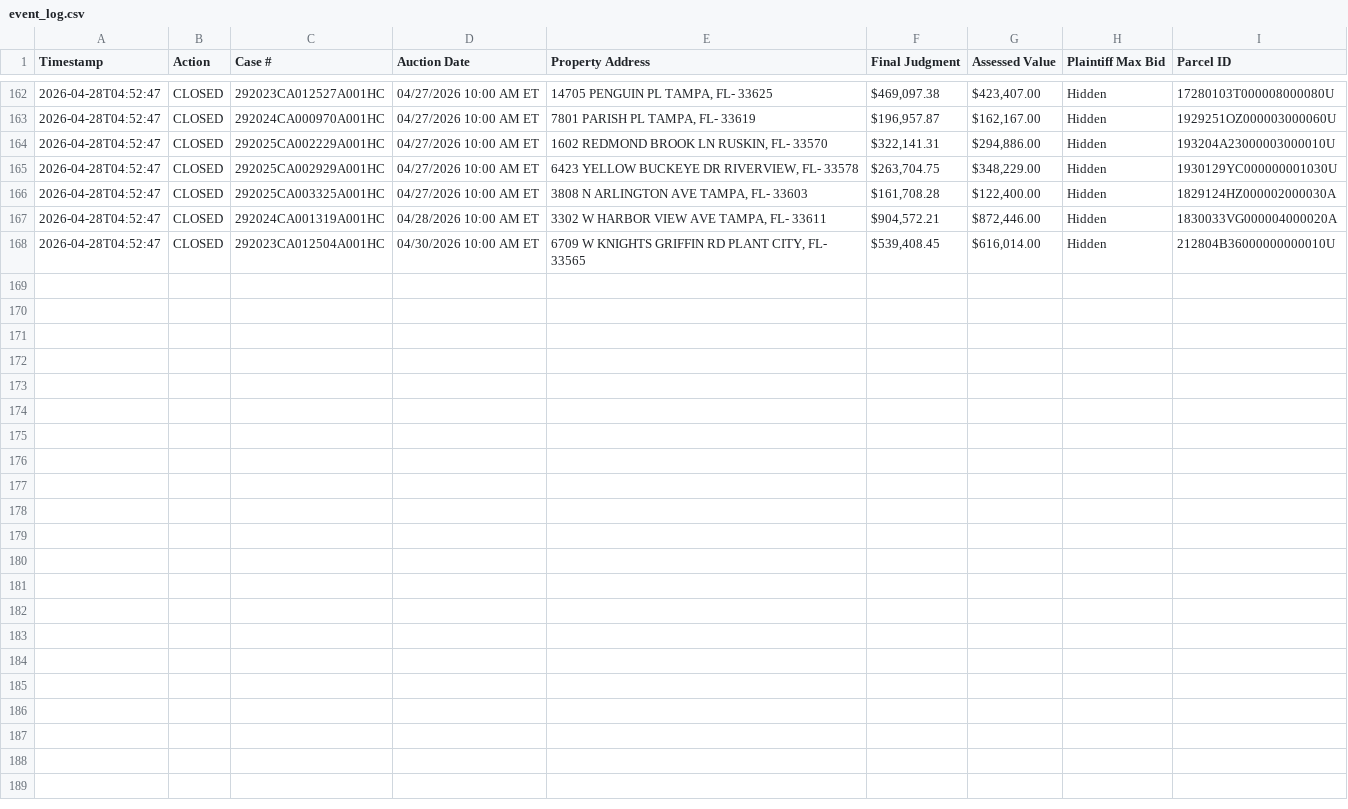
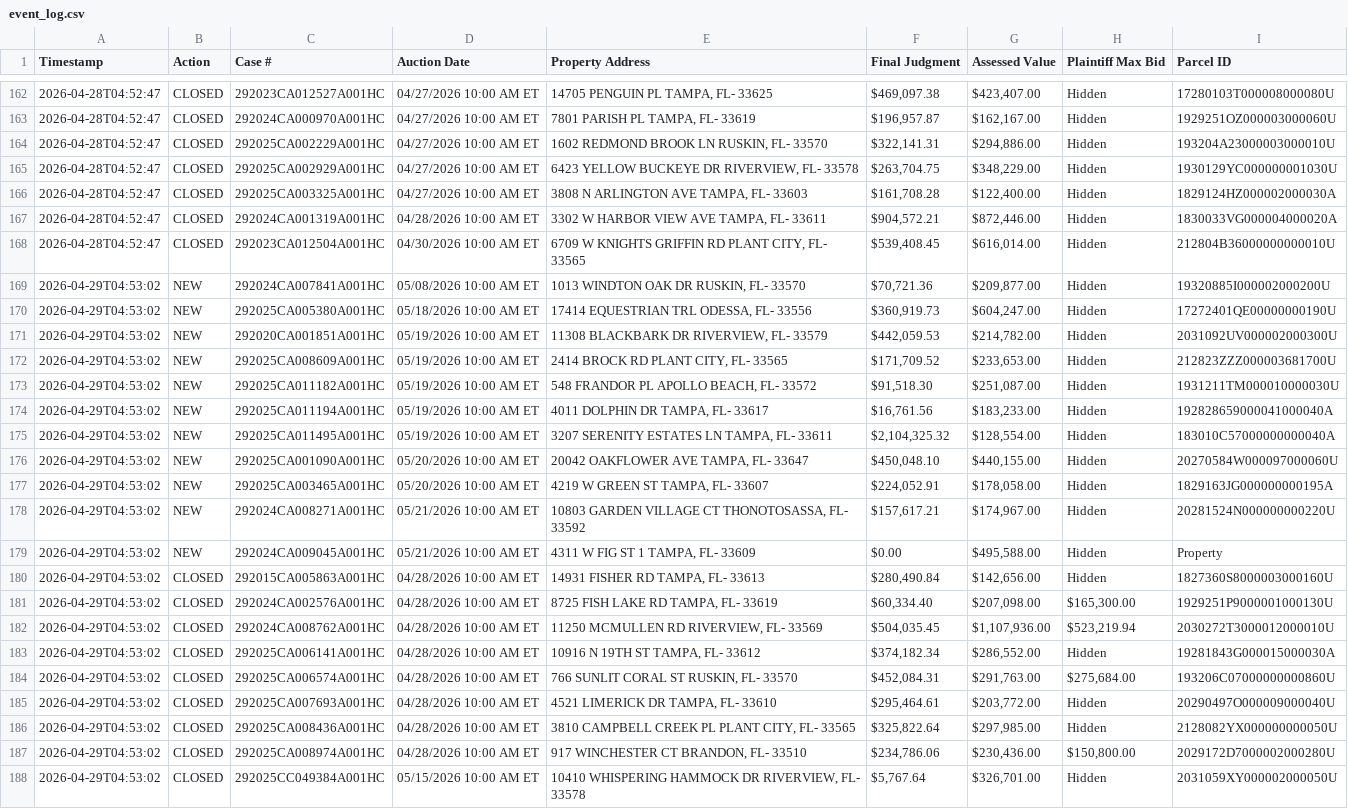
Before and after one commit to figlesias7/realforeclose-hillsborough, a CSV file: data/event_log.csv, drawn as a sheet; only a part is shown, gaps mark what is left out; the diff names each change by its address in the sheet, - before the commit and + after, or states it on an @@ line.

```diff
--- a/data/event_log.csv
+++ b/data/event_log.csv
+row 169: 2026-04-29T04:53:02 | NEW | 292024CA007841A001HC | 05/08/2026 10:00 AM ET | 1013 WINDTON OAK DR RUSKIN, FL- 33570 | $70,721.36 | $209,877.00 | Hidden | 19320885I000002000200U
+row 170: 2026-04-29T04:53:02 | NEW | 292025CA005380A001HC | 05/18/2026 10:00 AM ET | 17414 EQUESTRIAN TRL ODESSA, FL- 33556 | $360,919.73 | $604,247.00 | Hidden | 17272401QE00000000190U
+row 171: 2026-04-29T04:53:02 | NEW | 292020CA001851A001HC | 05/19/2026 10:00 AM ET | 11308 BLACKBARK DR RIVERVIEW, FL- 33579 | $442,059.53 | $214,782.00 | Hidden | 2031092UV000002000300U
+row 172: 2026-04-29T04:53:02 | NEW | 292025CA008609A001HC | 05/19/2026 10:00 AM ET | 2414 BROCK RD PLANT CITY, FL- 33565 | $171,709.52 | $233,653.00 | Hidden | 212823ZZZ000003681700U
+row 173: 2026-04-29T04:53:02 | NEW | 292025CA011182A001HC | 05/19/2026 10:00 AM ET | 548 FRANDOR PL APOLLO BEACH, FL- 33572 | $91,518.30 | $251,087.00 | Hidden | 1931211TM000010000030U
+row 174: 2026-04-29T04:53:02 | NEW | 292025CA011194A001HC | 05/19/2026 10:00 AM ET | 4011 DOLPHIN DR TAMPA, FL- 33617 | $16,761.56 | $183,233.00 | Hidden | 192828659000041000040A
+row 175: 2026-04-29T04:53:02 | NEW | 292025CA011495A001HC | 05/19/2026 10:00 AM ET | 3207 SERENITY ESTATES LN TAMPA, FL- 33611 | $2,104,325.32 | $128,554.00 | Hidden | 183010C57000000000040A
+row 176: 2026-04-29T04:53:02 | NEW | 292025CA001090A001HC | 05/20/2026 10:00 AM ET | 20042 OAKFLOWER AVE TAMPA, FL- 33647 | $450,048.10 | $440,155.00 | Hidden | 20270584W000097000060U
+row 177: 2026-04-29T04:53:02 | NEW | 292025CA003465A001HC | 05/20/2026 10:00 AM ET | 4219 W GREEN ST TAMPA, FL- 33607 | $224,052.91 | $178,058.00 | Hidden | 1829163JG000000000195A
+row 178: 2026-04-29T04:53:02 | NEW | 292024CA008271A001HC | 05/21/2026 10:00 AM ET | 10803 GARDEN VILLAGE CT THONOTOSASSA, FL- 33592 | $157,617.21 | $174,967.00 | Hidden | 20281524N000000000220U
+row 179: 2026-04-29T04:53:02 | NEW | 292024CA009045A001HC | 05/21/2026 10:00 AM ET | 4311 W FIG ST 1 TAMPA, FL- 33609 | $0.00 | $495,588.00 | Hidden | Property
+row 180: 2026-04-29T04:53:02 | CLOSED | 292015CA005863A001HC | 04/28/2026 10:00 AM ET | 14931 FISHER RD TAMPA, FL- 33613 | $280,490.84 | $142,656.00 | Hidden | 1827360S8000003000160U
+row 181: 2026-04-29T04:53:02 | CLOSED | 292024CA002576A001HC | 04/28/2026 10:00 AM ET | 8725 FISH LAKE RD TAMPA, FL- 33619 | $60,334.40 | $207,098.00 | $165,300.00 | 1929251P9000001000130U
+row 182: 2026-04-29T04:53:02 | CLOSED | 292024CA008762A001HC | 04/28/2026 10:00 AM ET | 11250 MCMULLEN RD RIVERVIEW, FL- 33569 | $504,035.45 | $1,107,936.00 | $523,219.94 | 2030272T3000012000010U
+row 183: 2026-04-29T04:53:02 | CLOSED | 292025CA006141A001HC | 04/28/2026 10:00 AM ET | 10916 N 19TH ST TAMPA, FL- 33612 | $374,182.34 | $286,552.00 | Hidden | 19281843G000015000030A
+row 184: 2026-04-29T04:53:02 | CLOSED | 292025CA006574A001HC | 04/28/2026 10:00 AM ET | 766 SUNLIT CORAL ST RUSKIN, FL- 33570 | $452,084.31 | $291,763.00 | $275,684.00 | 193206C07000000000860U
+row 185: 2026-04-29T04:53:02 | CLOSED | 292025CA007693A001HC | 04/28/2026 10:00 AM ET | 4521 LIMERICK DR TAMPA, FL- 33610 | $295,464.61 | $203,772.00 | Hidden | 20290497O000009000040U
+row 186: 2026-04-29T04:53:02 | CLOSED | 292025CA008436A001HC | 04/28/2026 10:00 AM ET | 3810 CAMPBELL CREEK PL PLANT CITY, FL- 33565 | $325,822.64 | $297,985.00 | Hidden | 2128082YX000000000050U
+row 187: 2026-04-29T04:53:02 | CLOSED | 292025CA008974A001HC | 04/28/2026 10:00 AM ET | 917 WINCHESTER CT BRANDON, FL- 33510 | $234,786.06 | $230,436.00 | $150,800.00 | 2029172D7000002000280U
+row 188: 2026-04-29T04:53:02 | CLOSED | 292025CC049384A001HC | 05/15/2026 10:00 AM ET | 10410 WHISPERING HAMMOCK DR RIVERVIEW, FL- 33578 | $5,767.64 | $326,701.00 | Hidden | 2031059XY000002000050U
```
Also changed, not shown: data/all_seen.csv, 3 other files.
